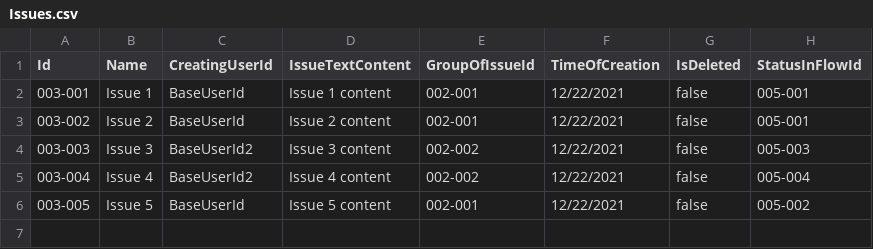
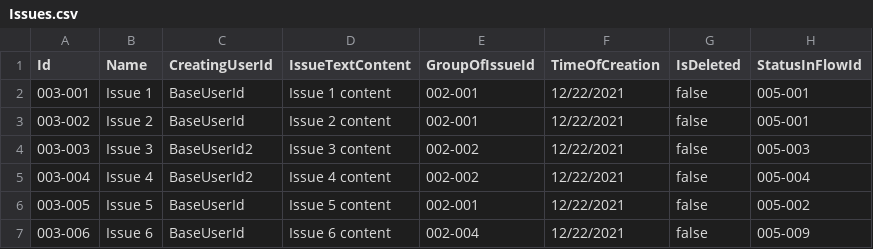
Before and after one commit to pawelminkina/projects-on-containers, a CSV file: src/Services/Issues/Issues.API/Setup/Issues.csv, drawn as a sheet; the diff names each change by its address in the sheet, - before the commit and + after, or states it on an @@ line.

```diff
--- a/src/Services/Issues/Issues.API/Setup/Issues.csv
+++ b/src/Services/Issues/Issues.API/Setup/Issues.csv
+row 7: 003-006 | Issue 6 | BaseUserId | Issue 6 content | 002-004 | 12/22/2021 | false | 005-009
```
Also changed, not shown: src/Services/Issues/Issues.API/Setup/GroupsOfIssues.csv, src/Services/Issues/Issues.API/Setup/StatusFlows.csv, 19 other files.
